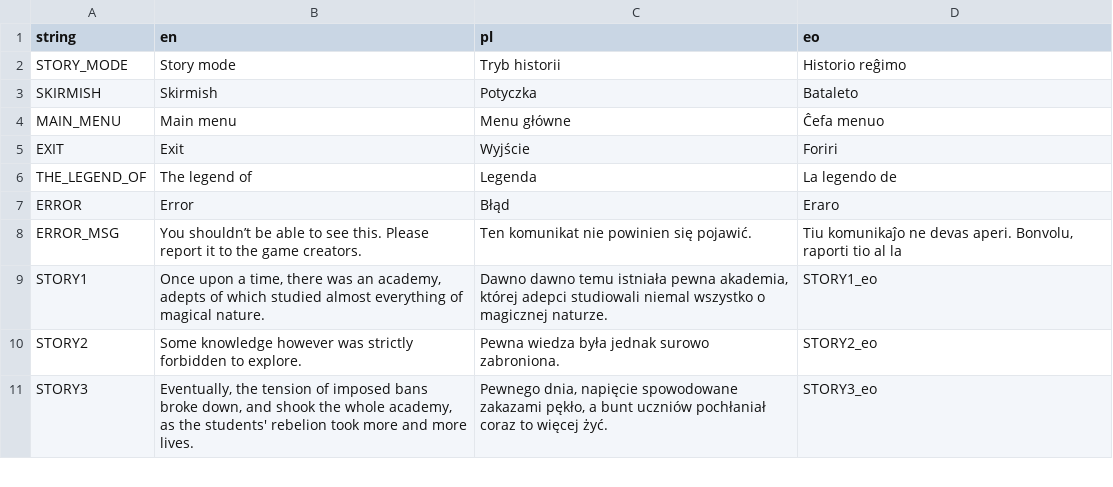
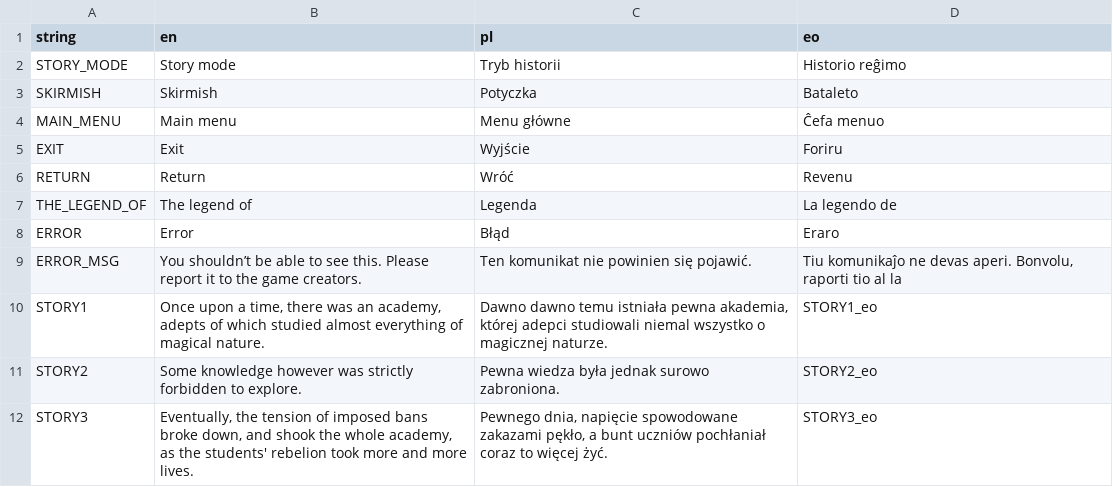
Before and after one commit to Voltinus/rimu, a CSV file: misc/translations.csv, drawn as a sheet; only a part is shown.

```diff
--- a/misc/translations.csv
+++ b/misc/translations.csv
@@ -4,3 +4,4 @@ SKIRMISH;Skirmish;Potyczka;Bataleto
 MAIN_MENU;Main menu;Menu główne;Ĉefa menuo
-EXIT;Exit;Wyjście;Foriri
+EXIT;Exit;Wyjście;Foriru
+RETURN;Return;Wróć;Revenu
 THE_LEGEND_OF;The legend of;Legenda;La legendo de
```
Also changed, not shown: 20 other files.
